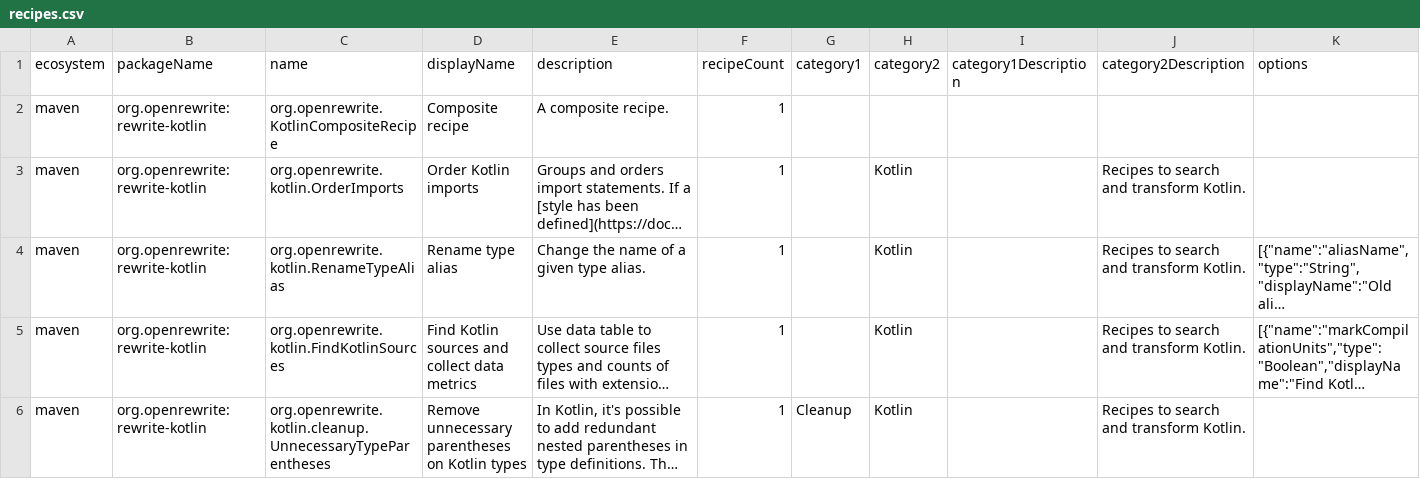
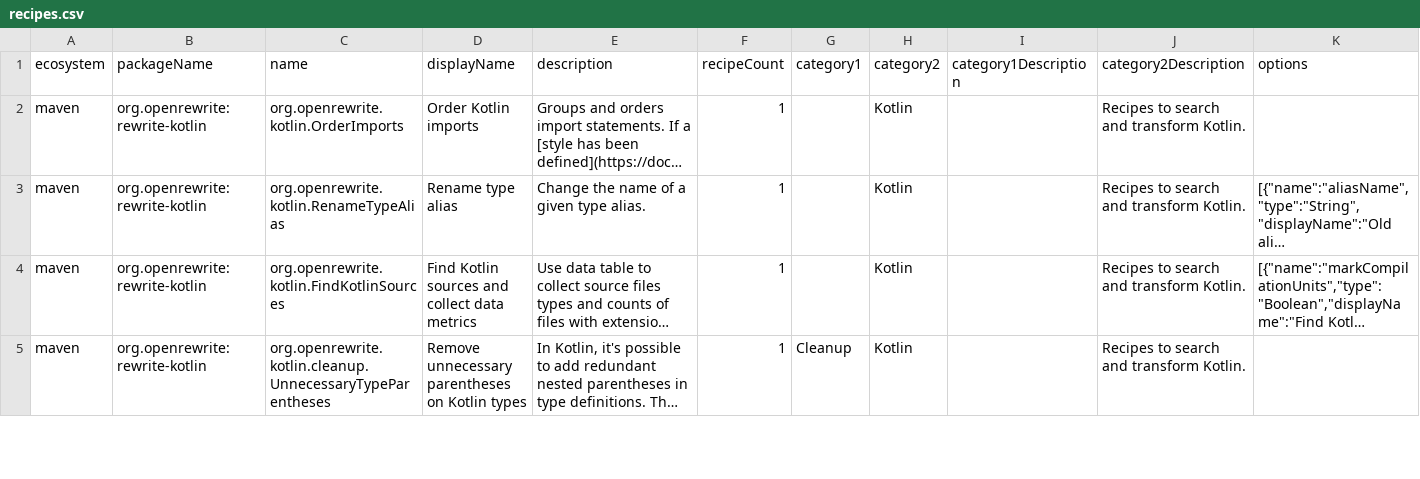
Before and after one commit to openrewrite/rewrite, a CSV file: rewrite-kotlin/src/main/resources/META-INF/rewrite/recipes.csv, drawn as a sheet; only a part is shown; long unchanged cells end in …; rows hold the shown columns only; the diff names each change by its address in the sheet, - before the commit and + after, or states it on an @@ line.

Commit message:
Kotlin recipe DSL: drop `KotlinCompositeRecipe` bridge row from recipes.csv
`rewrite-build-gradle-plugin 2.17.0` (with `rewrite-core 8.82.0`) honors the
`@AbstractRecipe` filter, but only when the annotation type loads through the
same classloader as the scanner's class literal. The released
`RecipeClassLoader` does child-first lookup for `org.openrewrite.AbstractRecipe`,
so the recipe-JAR classloader resolves it from the in-classpath `rewrite-core`
while the scanner resolves it from the plugin's own classpath — two different
`Class<?>` objects, and `Class.isAnnotationPresent` returns false.

Adding a classloader-agnostic backstop: `KotlinCompositeRecipe`'s
`@JsonCreator` constructor now refuses the no-arg probe via `require(displayName
!= null)`. `ClasspathScanningLoader.configureRecipe` catches `Throwable`, so the
class is silently skipped during the marketplace scan. Once the eventual
rewrite-core release adds `org.openrewrite.AbstractRecipe` to
`PARENT_DELEGATED_PREFIXES` (and a new build plugin picks it up), the annotation
alone will suffice and the `init` check becomes belt-and-suspenders.

With the constructor backstop in place, the bridge row for
`org.openrewrite.KotlinCompositeRecipe` in `rewrite-kotlin/recipes.csv` is no
longer needed and is removed here.

```diff
--- a/rewrite-kotlin/src/main/resources/META-INF/rewrite/recipes.csv
+++ b/rewrite-kotlin/src/main/resources/META-INF/rewrite/recipes.csv
-row 2: maven | org.openrewrite:rewrite-kotlin | org.openrewrite.KotlinCompositeRecipe | Composite recipe | A composite recipe. | 1
```
Also changed, not shown: 1 other file.
